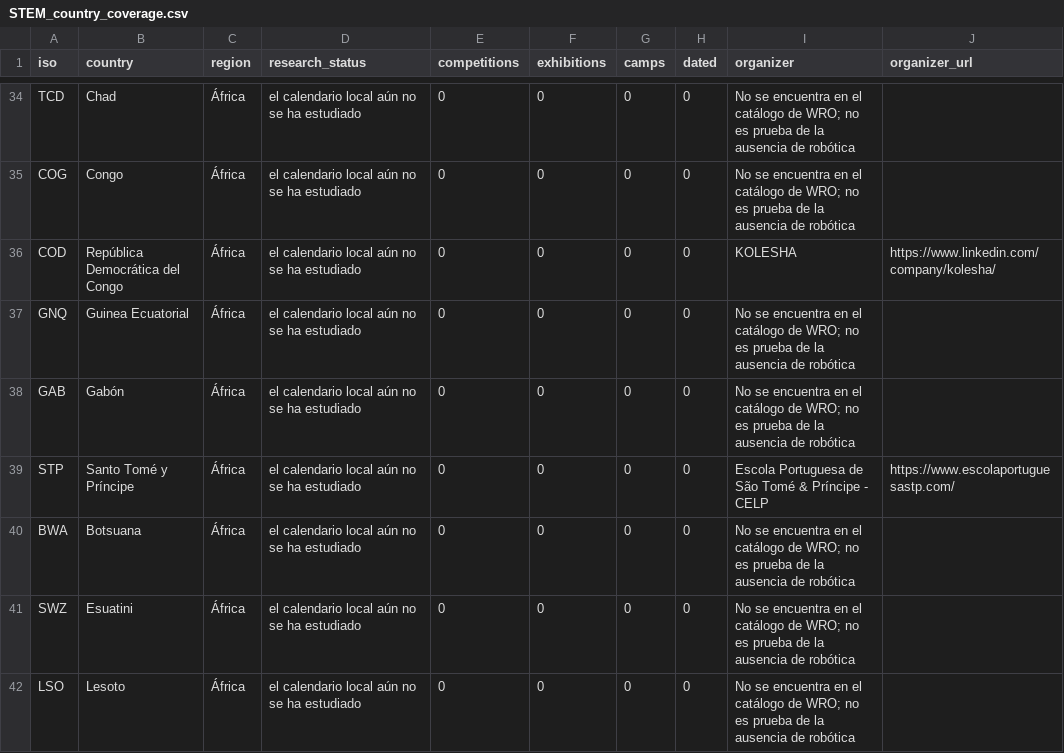
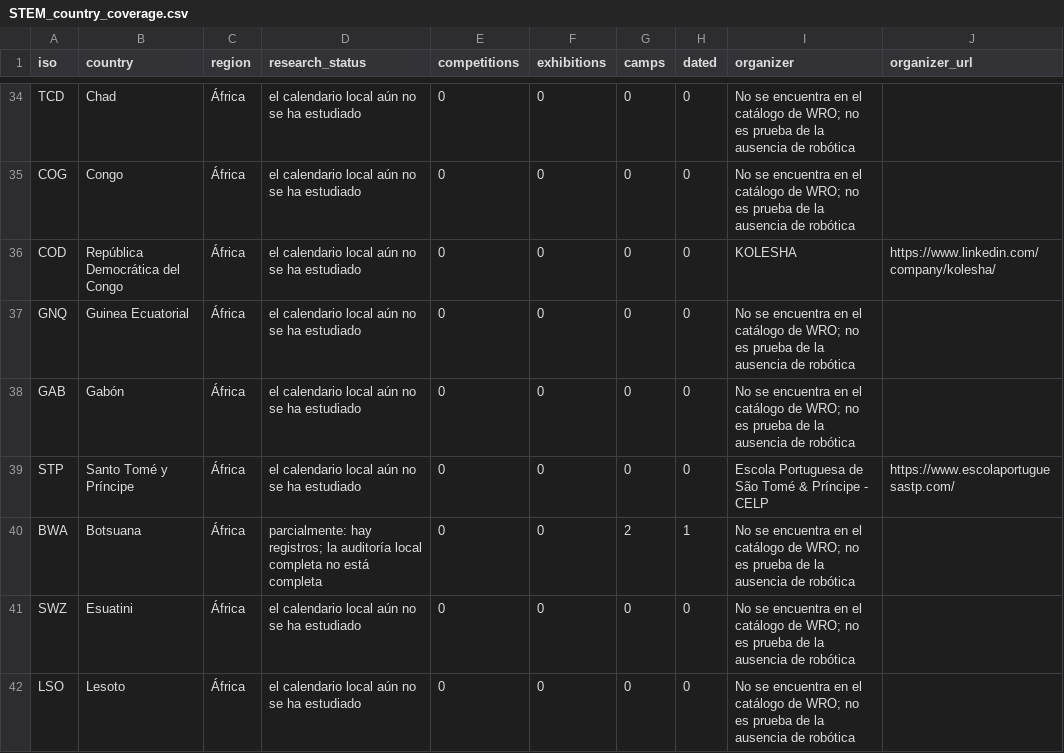
Before and after one commit to Paldd/stem-family-atlas, a CSV file: dist/es/downloads/STEM_country_coverage.csv, drawn as a sheet; only a part is shown, gaps mark what is left out; the diff covers the shown part only.

```diff
--- a/dist/es/downloads/STEM_country_coverage.csv
+++ b/dist/es/downloads/STEM_country_coverage.csv
@@ -39,3 +39,3 @@ GAB,Gabón,África,el calendario local aún no se ha estudiado,0,0,0,0,No se enc
 STP,Santo Tomé y Príncipe,África,el calendario local aún no se ha estudiado,0,0,0,0,Escola Portuguesa de São Tomé & Príncipe - CELP,https://www.escolaportuguesastp.com/
-BWA,Botsuana,África,el calendario local aún no se ha estudiado,0,0,0,0,No se encuentra en el catálogo de WRO; no es prueba de la ausencia de robótica,
+BWA,Botsuana,África,parcialmente: hay registros; la auditoría local completa no está completa,0,0,2,1,No se encuentra en el catálogo de WRO; no es prueba de la ausencia de robótica,
 SWZ,Esuatini,África,el calendario local aún no se ha estudiado,0,0,0,0,No se encuentra en el catálogo de WRO; no es prueba de la ausencia de robótica,
```
Also changed, not shown: 19 edited cells elsewhere in this file, dist/downloads/STEM_country_coverage.csv, 52 other files.
